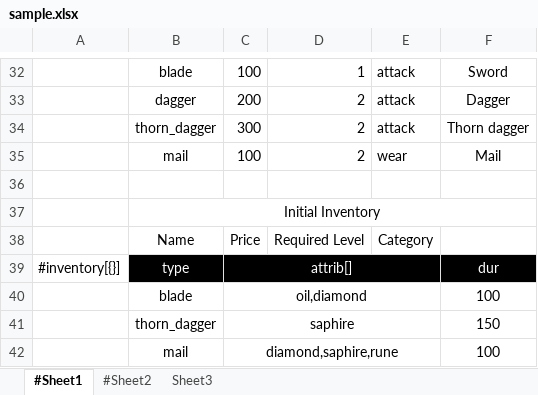
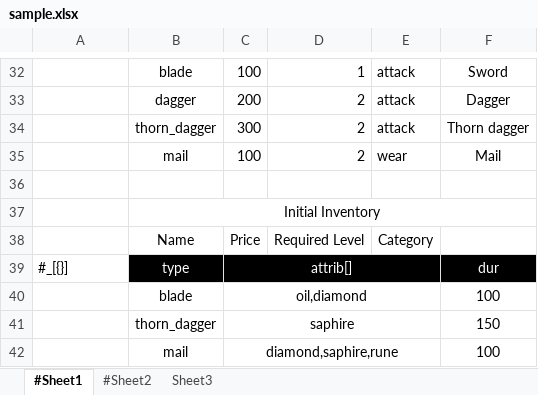
Before and after one commit to songtm/excel2json, an Excel workbook: sample.xlsx, sheet #Sheet1, drawn as a sheet; only a part is shown, gaps mark what is left out; values as stored, in another font and other column widths than the file's, no borders; charts and pictures not drawn; the diff names each change by its address in the sheet, - before the commit and + after, or states it on an @@ line.

```diff
--- a/sample.xlsx (sheet #Sheet1)
+++ b/sample.xlsx (sheet #Sheet1)
-A39: #inventory[{}]
+A39: #_[{}]
```
Also changed, not shown: 2 other files.
